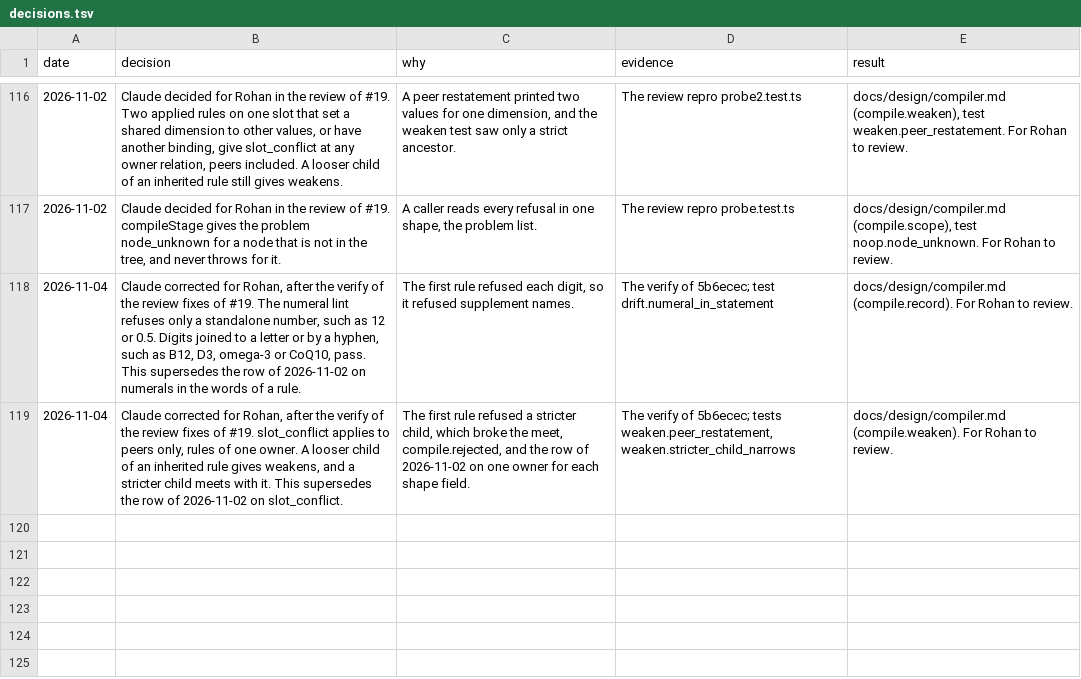
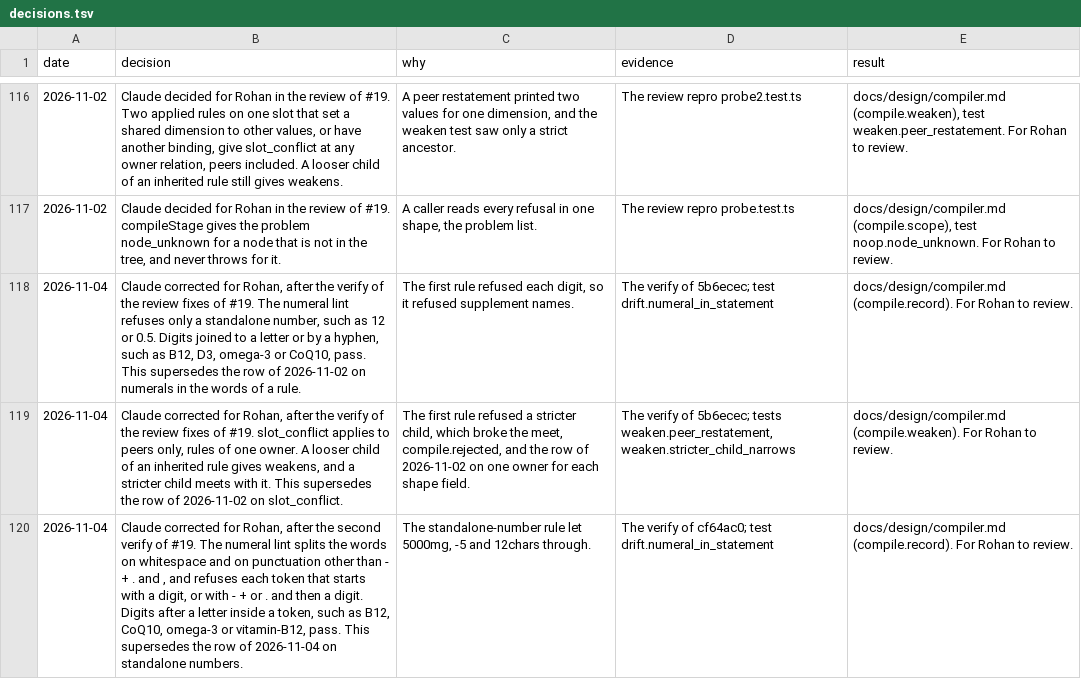
Before and after one commit to Ronitron007/product-eval-harness, a TSV file: docs/decisions.tsv, drawn as a sheet; only a part is shown, gaps mark what is left out.

```diff
--- a/docs/decisions.tsv
+++ b/docs/decisions.tsv
@@ -119 +119,2 @@ date	decision	why	evidence	result
 2026-11-04	Claude corrected for Rohan, after the verify of the review fixes of #19. slot_conflict applies to peers only, rules of one owner. A looser child of an inherited rule gives weakens, and a stricter child meets with it. This supersedes the row of 2026-11-02 on slot_conflict.	The first rule refused a stricter child, which broke the meet, compile.rejected, and the row of 2026-11-02 on one owner for each shape field.	The verify of 5b6ecec; tests weaken.peer_restatement, weaken.stricter_child_narrows	docs/design/compiler.md (compile.weaken). For Rohan to review.
+2026-11-04	Claude corrected for Rohan, after the second verify of #19. The numeral lint splits the words on whitespace and on punctuation other than - + . and , and refuses each token that starts with a digit, or with - + or . and then a digit. Digits after a letter inside a token, such as B12, CoQ10, omega-3 or vitamin-B12, pass. This supersedes the row of 2026-11-04 on standalone numbers.	The standalone-number rule let 5000mg, -5 and 12chars through.	The verify of cf64ac0; test drift.numeral_in_statement	docs/design/compiler.md (compile.record). For Rohan to review.
```
Also changed, not shown: 1 other file.
